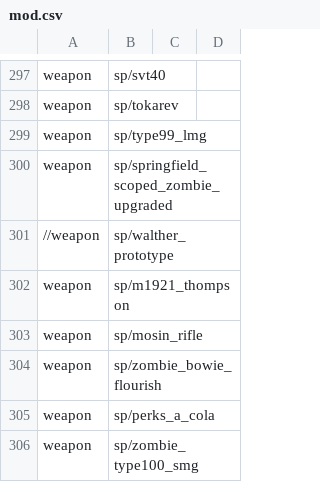
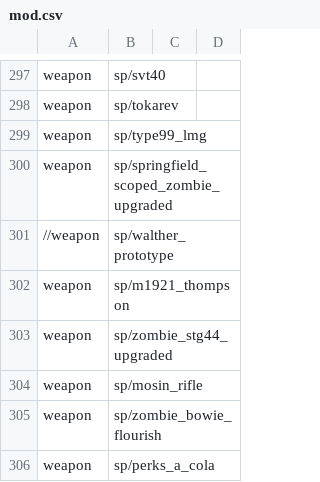
Before and after one commit to Keyware-Digital/NDU-Reloaded, a CSV file: mod.csv, drawn as a sheet; only a part is shown, gaps mark what is left out; the shorter side is filled out with more unchanged rows.

```diff
--- a/mod.csv
+++ b/mod.csv
@@ -302,2 +302,3 @@ weapon,sp/springfield_scoped_zombie_upgraded
 weapon,sp/m1921_thompson
+weapon,sp/zombie_stg44_upgraded
 weapon,sp/mosin_rifle
```
Also changed, not shown: 1 other file.
